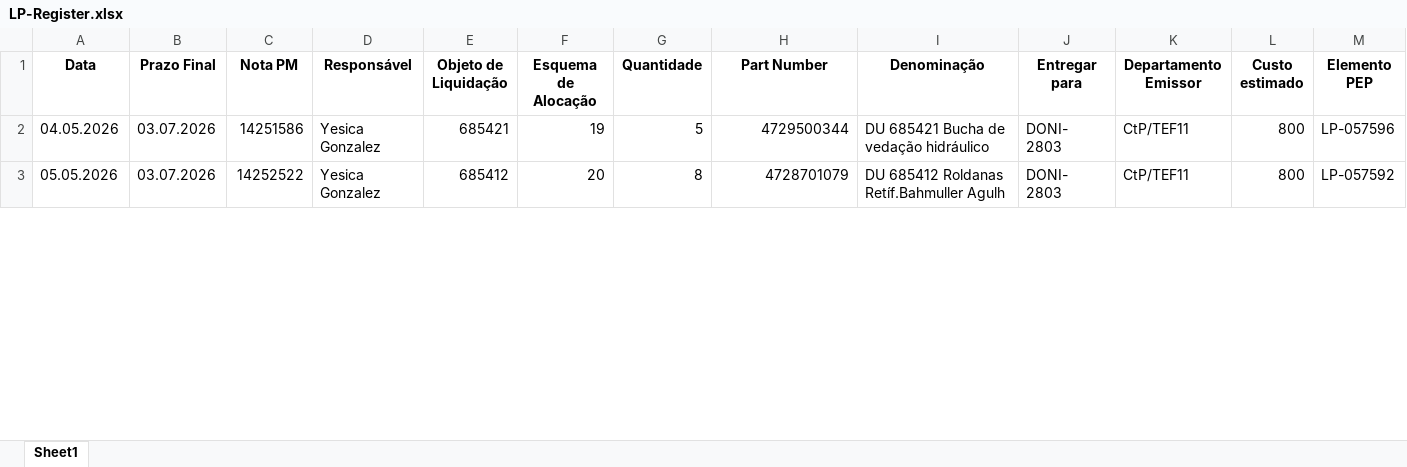
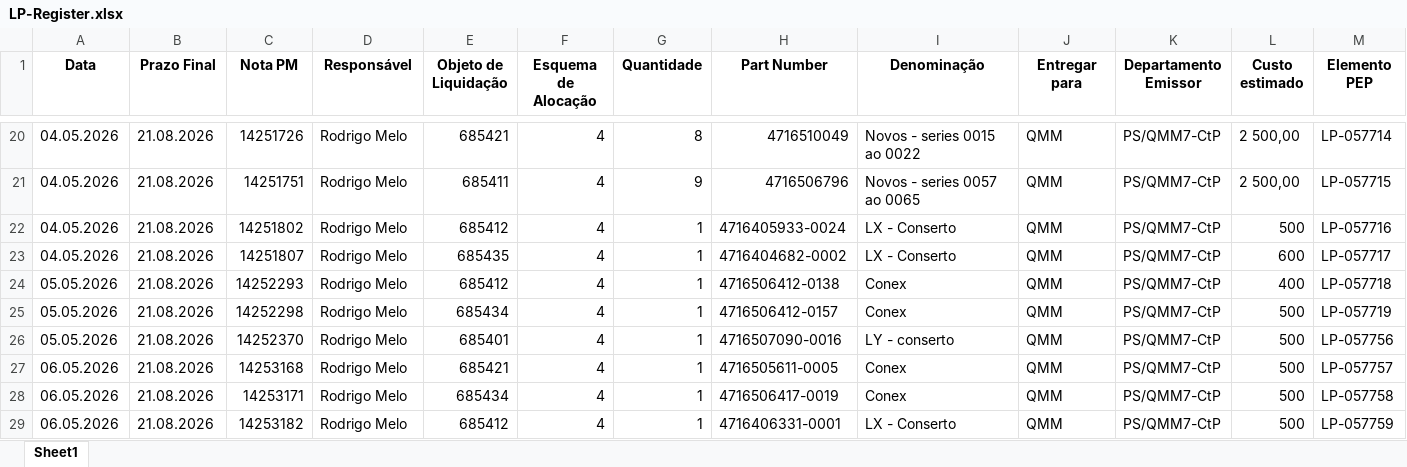
Before and after one commit to JoviOakz/PyAutomateSAP, an Excel workbook: 98 - Excels/LP-Register.xlsx, sheet Sheet1, drawn as a sheet; only a part is shown, gaps mark what is left out; values as stored, in another font and other column widths than the file's, no borders; addresses are those after the commit; rows hold the shown columns only; the diff covers the shown part only; the diff names each change by its address in the sheet, - before the commit and + after, or states it on an @@ line.

Commit message:
used: lp register

```diff
--- a/98 - Excels/LP-Register.xlsx (sheet Sheet1)
+++ b/98 - Excels/LP-Register.xlsx (sheet Sheet1)
-B20 (Prazo Final): 03.07.2026
+B20 (Prazo Final): 21.08.2026
-C20 (Nota PM): 14251586
+C20 (Nota PM): 14251726
-D20 (Responsável): Yesica Gonzalez
+D20 (Responsável): Rodrigo Melo
-F20 (Esquema de Alocação): 19
+F20 (Esquema de Alocação): 4
-G20 (Quantidade): 5
+G20 (Quantidade): 8
-H20 (Part Number): 4729500344
+H20 (Part Number): 4716510049
-I20 (Denominação): DU 685421 Bucha de vedação hidráulico
+I20 (Denominação): Novos - series 0015 ao 0022
-J20 (Entregar para): DONI- 2803
+J20 (Entregar para): QMM
-K20 (Departamento Emissor): CtP/TEF11
+K20 (Departamento Emissor): PS/QMM7-CtP
-L20 (Custo estimado): 800
+L20 (Custo estimado): 2 500,00
-M20 (Elemento PEP): LP-057596
+M20 (Elemento PEP): LP-057714
+row 21: 04.05.2026 | 21.08.2026 | 14251751 | Rodrigo Melo | 685411 | 4 | 9 | 4716506796 | Novos - series 0057 ao 0065 | QMM | PS/QMM7-CtP | 2 500,00 | LP-057715
+row 22: 04.05.2026 | 21.08.2026 | 14251802 | Rodrigo Melo | 685412 | 4 | 1 | 4716405933-0024 | LX - Conserto | QMM | PS/QMM7-CtP | 500 | LP-057716
+row 23: 04.05.2026 | 21.08.2026 | 14251807 | Rodrigo Melo | 685435 | 4 | 1 | 4716404682-0002 | LX - Conserto | QMM | PS/QMM7-CtP | 600 | LP-057717
-B24 (Prazo Final): 03.07.2026
+B24 (Prazo Final): 21.08.2026
-C24 (Nota PM): 14252522
+C24 (Nota PM): 14252293
-D24 (Responsável): Yesica Gonzalez
+D24 (Responsável): Rodrigo Melo
-F24 (Esquema de Alocação): 20
+F24 (Esquema de Alocação): 4
-G24 (Quantidade): 8
+G24 (Quantidade): 1
-H24 (Part Number): 4728701079
+H24 (Part Number): 4716506412-0138
-I24 (Denominação): DU 685412 Roldanas Retíf.Bahmuller Agulh
+I24 (Denominação): Conex
-J24 (Entregar para): DONI- 2803
+J24 (Entregar para): QMM
-K24 (Departamento Emissor): CtP/TEF11
+K24 (Departamento Emissor): PS/QMM7-CtP
-L24 (Custo estimado): 800
+L24 (Custo estimado): 400
-M24 (Elemento PEP): LP-057592
+M24 (Elemento PEP): LP-057718
+row 25: 05.05.2026 | 21.08.2026 | 14252298 | Rodrigo Melo | 685434 | 4 | 1 | 4716506412-0157 | Conex | QMM | PS/QMM7-CtP | 500 | LP-057719
+row 26: 05.05.2026 | 21.08.2026 | 14252370 | Rodrigo Melo | 685401 | 4 | 1 | 4716507090-0016 | LY - conserto | QMM | PS/QMM7-CtP | 500 | LP-057756
+row 27: 06.05.2026 | 21.08.2026 | 14253168 | Rodrigo Melo | 685421 | 4 | 1 | 4716505611-0005 | Conex | QMM | PS/QMM7-CtP | 500 | LP-057757
+row 28: 06.05.2026 | 21.08.2026 | 14253171 | Rodrigo Melo | 685434 | 4 | 1 | 4716506417-0019 | Conex | QMM | PS/QMM7-CtP | 500 | LP-057758
+row 29: 06.05.2026 | 21.08.2026 | 14253182 | Rodrigo Melo | 685412 | 4 | 1 | 4716406331-0001 | LX - Conserto | QMM | PS/QMM7-CtP | 500 | LP-057759
```
Also changed, not shown: 34 added rows, 63 removed rows and 100 edited cells elsewhere in this sheet, 1 other file.
